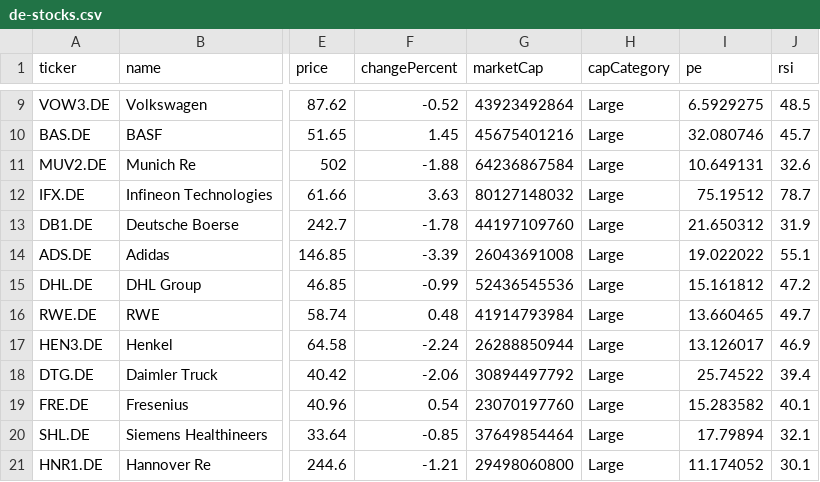
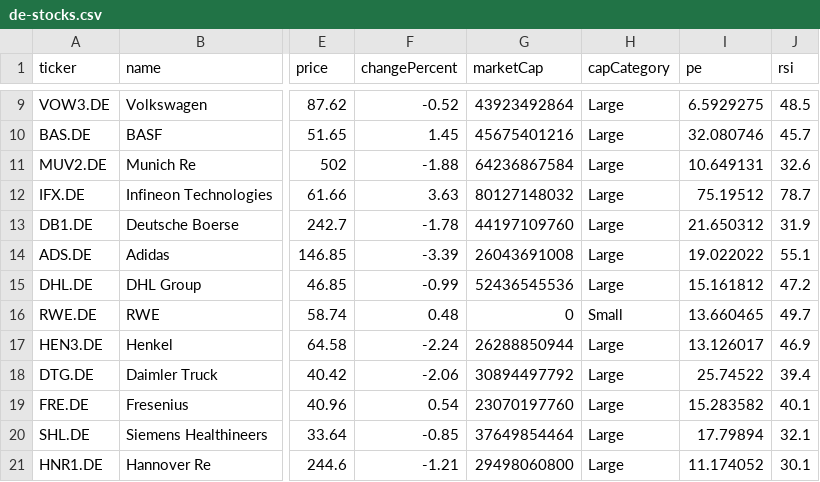
Before and after one commit to abhi15sep/share-market, a CSV file: data/de-stocks.csv, drawn as a sheet; only a part is shown, gaps mark what is left out; the diff names each change by its address in the sheet, - before the commit and + after, or states it on an @@ line.

```diff
--- a/data/de-stocks.csv
+++ b/data/de-stocks.csv
-G16 (marketCap): 41914793984
+G16 (marketCap): 0
-H16 (capCategory): Large
+H16 (capCategory): Small
```
Also changed, not shown: data/hk-stocks.csv, data/in-stocks.csv, 14 other files.
